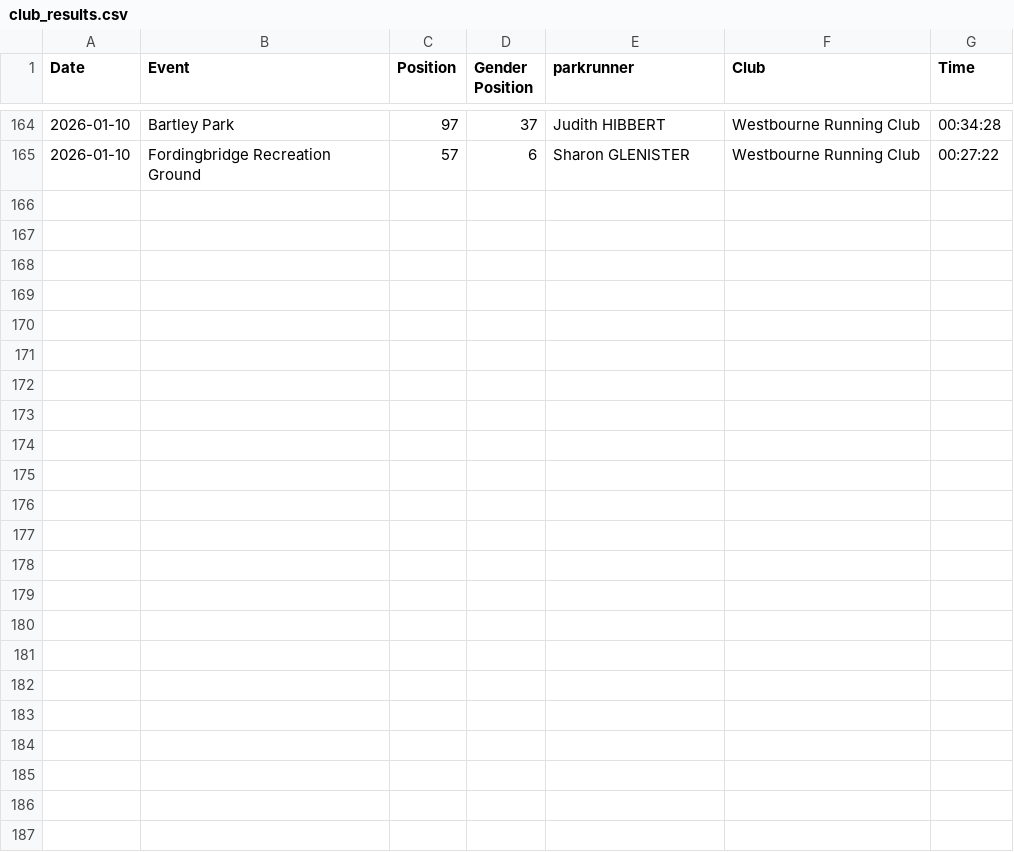
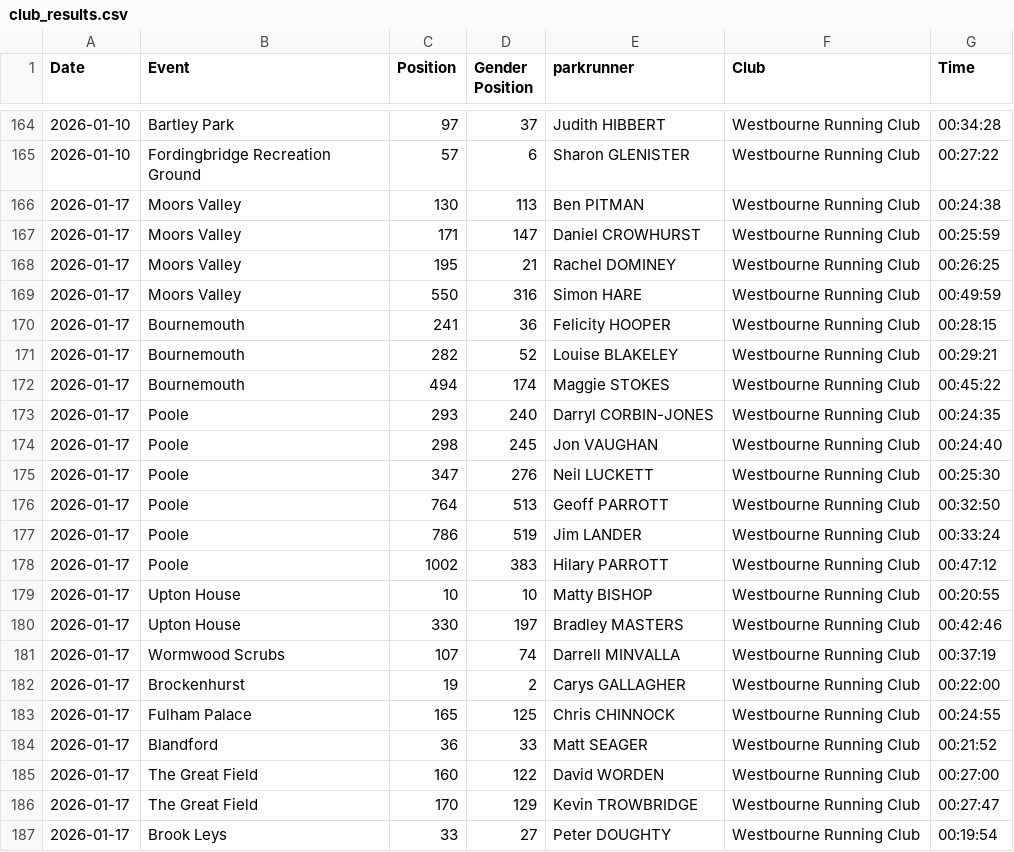
Before and after one commit to hairybalrog/westbourne, a CSV file: club_results.csv, drawn as a sheet; only a part is shown, gaps mark what is left out; the diff names each change by its address in the sheet, - before the commit and + after, or states it on an @@ line.

```diff
--- a/club_results.csv
+++ b/club_results.csv
+row 166: 2026-01-17 | Moors Valley | 130 | 113 | Ben PITMAN | Westbourne Running Club | 00:24:38
+row 167: 2026-01-17 | Moors Valley | 171 | 147 | Daniel CROWHURST | Westbourne Running Club | 00:25:59
+row 168: 2026-01-17 | Moors Valley | 195 | 21 | Rachel DOMINEY | Westbourne Running Club | 00:26:25
+row 169: 2026-01-17 | Moors Valley | 550 | 316 | Simon HARE | Westbourne Running Club | 00:49:59
+row 170: 2026-01-17 | Bournemouth | 241 | 36 | Felicity HOOPER | Westbourne Running Club | 00:28:15
+row 171: 2026-01-17 | Bournemouth | 282 | 52 | Louise BLAKELEY | Westbourne Running Club | 00:29:21
+row 172: 2026-01-17 | Bournemouth | 494 | 174 | Maggie STOKES | Westbourne Running Club | 00:45:22
+row 173: 2026-01-17 | Poole | 293 | 240 | Darryl CORBIN-JONES | Westbourne Running Club | 00:24:35
+row 174: 2026-01-17 | Poole | 298 | 245 | Jon VAUGHAN | Westbourne Running Club | 00:24:40
+row 175: 2026-01-17 | Poole | 347 | 276 | Neil LUCKETT | Westbourne Running Club | 00:25:30
+row 176: 2026-01-17 | Poole | 764 | 513 | Geoff PARROTT | Westbourne Running Club | 00:32:50
+row 177: 2026-01-17 | Poole | 786 | 519 | Jim LANDER | Westbourne Running Club | 00:33:24
+row 178: 2026-01-17 | Poole | 1002 | 383 | Hilary PARROTT | Westbourne Running Club | 00:47:12
+row 179: 2026-01-17 | Upton House | 10 | 10 | Matty BISHOP | Westbourne Running Club | 00:20:55
+row 180: 2026-01-17 | Upton House | 330 | 197 | Bradley MASTERS | Westbourne Running Club | 00:42:46
+row 181: 2026-01-17 | Wormwood Scrubs | 107 | 74 | Darrell MINVALLA | Westbourne Running Club | 00:37:19
+row 182: 2026-01-17 | Brockenhurst | 19 | 2 | Carys GALLAGHER | Westbourne Running Club | 00:22:00
+row 183: 2026-01-17 | Fulham Palace | 165 | 125 | Chris CHINNOCK | Westbourne Running Club | 00:24:55
+row 184: 2026-01-17 | Blandford | 36 | 33 | Matt SEAGER | Westbourne Running Club | 00:21:52
+row 185: 2026-01-17 | The Great Field | 160 | 122 | David WORDEN | Westbourne Running Club | 00:27:00
+row 186: 2026-01-17 | The Great Field | 170 | 129 | Kevin TROWBRIDGE | Westbourne Running Club | 00:27:47
+row 187: 2026-01-17 | Brook Leys | 33 | 27 | Peter DOUGHTY | Westbourne Running Club | 00:19:54
```
